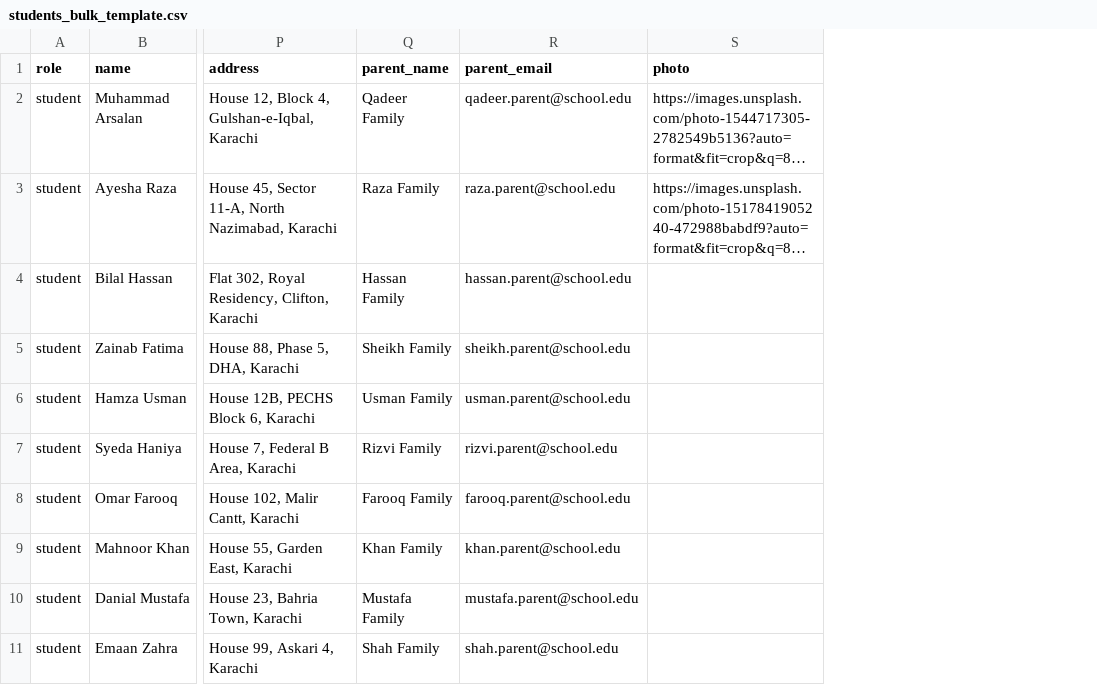
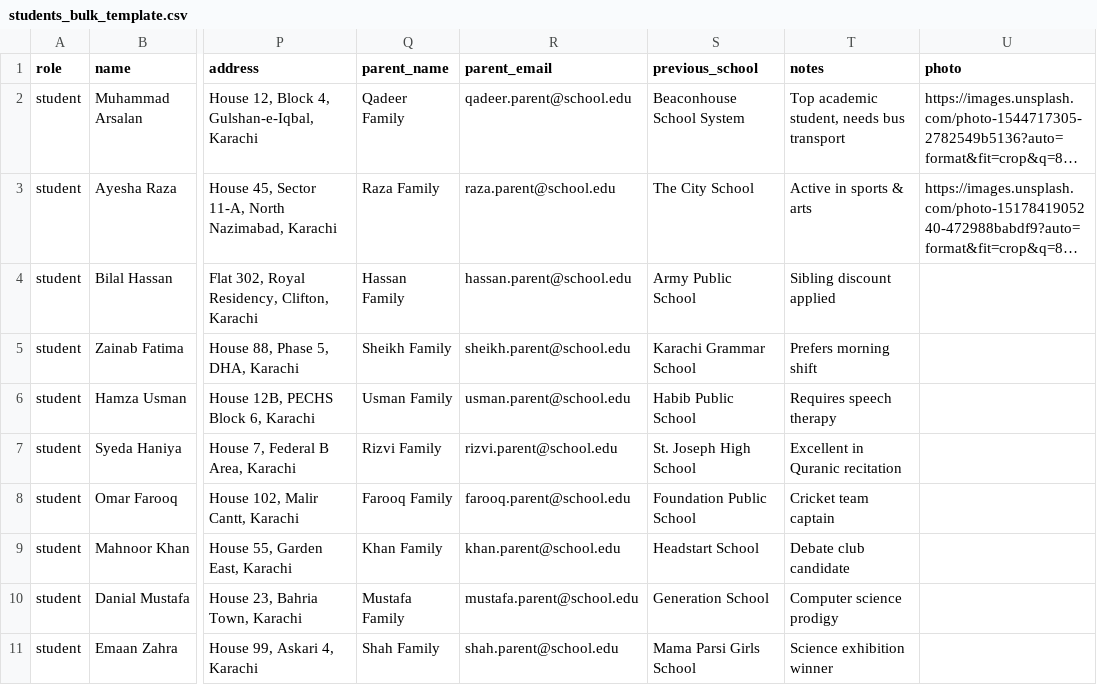
Before and after one commit to arsalanqadeer8/perpaxlity-web, a CSV file: students_bulk_template.csv, drawn as a sheet; only a part is shown, gaps mark what is left out; long unchanged cells end in …; the diff names each change by its address in the sheet, - before the commit and + after, or states it on an @@ line.

Commit message:
feat: enhanced CSV bulk import engine to connect all admission form fields, parent profiles, auth users, and approved admissions automatically

```diff
--- a/students_bulk_template.csv
+++ b/students_bulk_template.csv
+column S (previous_school), rows 2-11: Beaconhouse School System | The City School | Army Public School | Karachi Grammar School | Habib Public School | St. Joseph High School | Foundation Public School | Headstart School | Generation School | Mama Parsi Girls School
+column T (notes), rows 2-11: Top academic student, needs bus transport | Active in sports & arts | Sibling discount applied | Prefers morning shift | Requires speech therapy | Excellent in Quranic recitation | Cricket team captain | Debate club candidate | Computer science prodigy | Science exhibition winner
```
Also changed, not shown: 1 other file.
